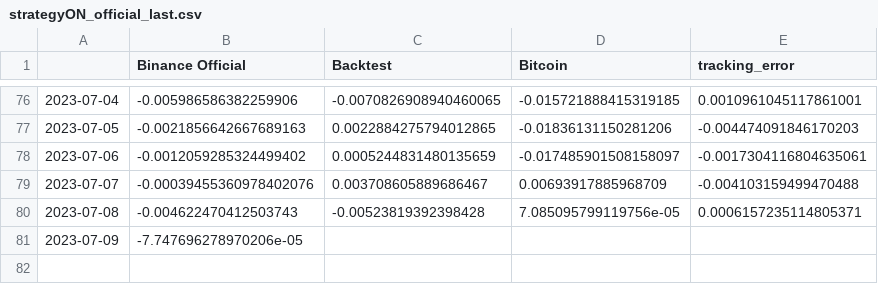
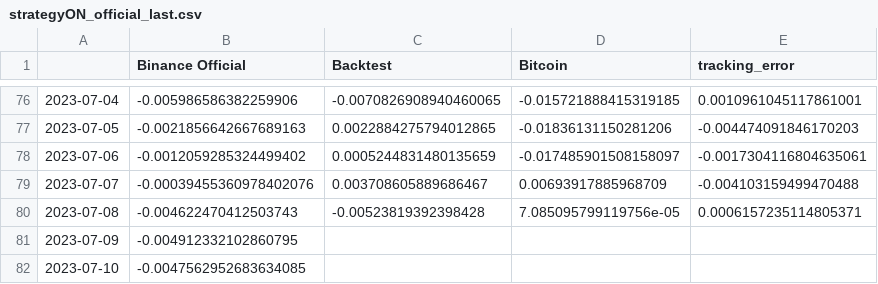
Before and after one commit to sebast759/tame_output, a CSV file: ON/bt/strategyON_official_last.csv, drawn as a sheet; only a part is shown, gaps mark what is left out.

Commit message:
Committing strategyON_official_last.csv

```diff
--- a/ON/bt/strategyON_official_last.csv
+++ b/ON/bt/strategyON_official_last.csv
@@ -80,2 +80,3 @@
 2023-07-08,-0.004622470412503743,-0.00523819392398428,7.085095799119756e-05,0.0006157235114805371
-2023-07-09,-7.747696278970206e-05,,,
+2023-07-09,-0.004912332102860795,,,
+2023-07-10,-0.0047562952683634085,,,
```
